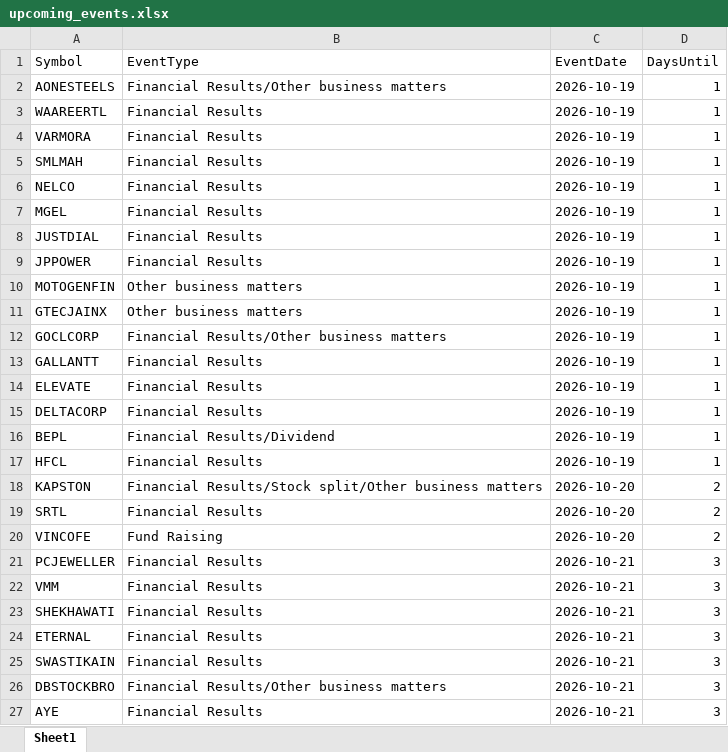
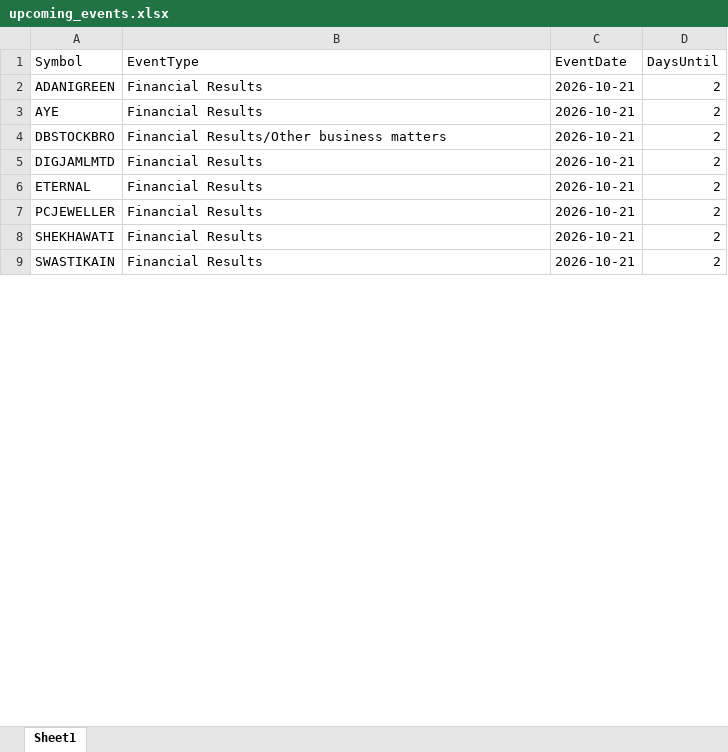
Before and after one commit to drimtiyazkhan/project-shadow, an Excel workbook: data/upcoming_events.xlsx, sheet Sheet1, drawn as a sheet; only a part is shown; values as stored, in another font and other column widths than the file's, no borders; removed rows and columns are numbered as before the commit, all else as after; the diff covers the shown part only; the diff names each change by its address in the sheet, - before the commit and + after, or states it on an @@ line.

```diff
--- a/data/upcoming_events.xlsx (sheet Sheet1)
+++ b/data/upcoming_events.xlsx (sheet Sheet1)
-row 2: AONESTEELS | Financial Results/Other business matters | 2026-10-19 | 1
-row 3: WAAREERTL | Financial Results | 2026-10-19 | 1
-row 4: VARMORA | Financial Results | 2026-10-19 | 1
-row 5: SMLMAH | Financial Results | 2026-10-19 | 1
-row 6: NELCO | Financial Results | 2026-10-19 | 1
-row 7: MGEL | Financial Results | 2026-10-19 | 1
-row 8: JUSTDIAL | Financial Results | 2026-10-19 | 1
-row 9: JPPOWER | Financial Results | 2026-10-19 | 1
-row 10: MOTOGENFIN | Other business matters | 2026-10-19 | 1
-row 11: GTECJAINX | Other business matters | 2026-10-19 | 1
-row 12: GOCLCORP | Financial Results/Other business matters | 2026-10-19 | 1
-row 13: GALLANTT | Financial Results | 2026-10-19 | 1
-row 14: ELEVATE | Financial Results | 2026-10-19 | 1
-row 15: DELTACORP | Financial Results | 2026-10-19 | 1
-row 16: BEPL | Financial Results/Dividend | 2026-10-19 | 1
-row 17: HFCL | Financial Results | 2026-10-19 | 1
+row 2: ADANIGREEN | Financial Results | 2026-10-21 | 2
+row 3: AYE | Financial Results | 2026-10-21 | 2
-A4 (Symbol): KAPSTON
+A4 (Symbol): DBSTOCKBRO
-B4 (EventType): Financial Results/Stock split/Other business matters
+B4 (EventType): Financial Results/Other business matters
-C4 (EventDate): 2026-10-20
+C4 (EventDate): 2026-10-21
+row 5: DIGJAMLMTD | Financial Results | 2026-10-21 | 2
-A6 (Symbol): SRTL
+A6 (Symbol): ETERNAL
-C6 (EventDate): 2026-10-20
+C6 (EventDate): 2026-10-21
-row 20: VINCOFE | Fund Raising | 2026-10-20 | 2
-D7 (DaysUntil): 3
+D7 (DaysUntil): 2
-row 22: VMM | Financial Results | 2026-10-21 | 3
-D8 (DaysUntil): 3
+D8 (DaysUntil): 2
-row 24: ETERNAL | Financial Results | 2026-10-21 | 3
-D9 (DaysUntil): 3
+D9 (DaysUntil): 2
-row 26: DBSTOCKBRO | Financial Results/Other business matters | 2026-10-21 | 3
-row 27: AYE | Financial Results | 2026-10-21 | 3
```
Also changed, not shown: 73 added rows, 35 removed rows and 128 edited cells elsewhere in this sheet, data/signal_backtest.xlsx, data/watchlist_2026.xlsx.
